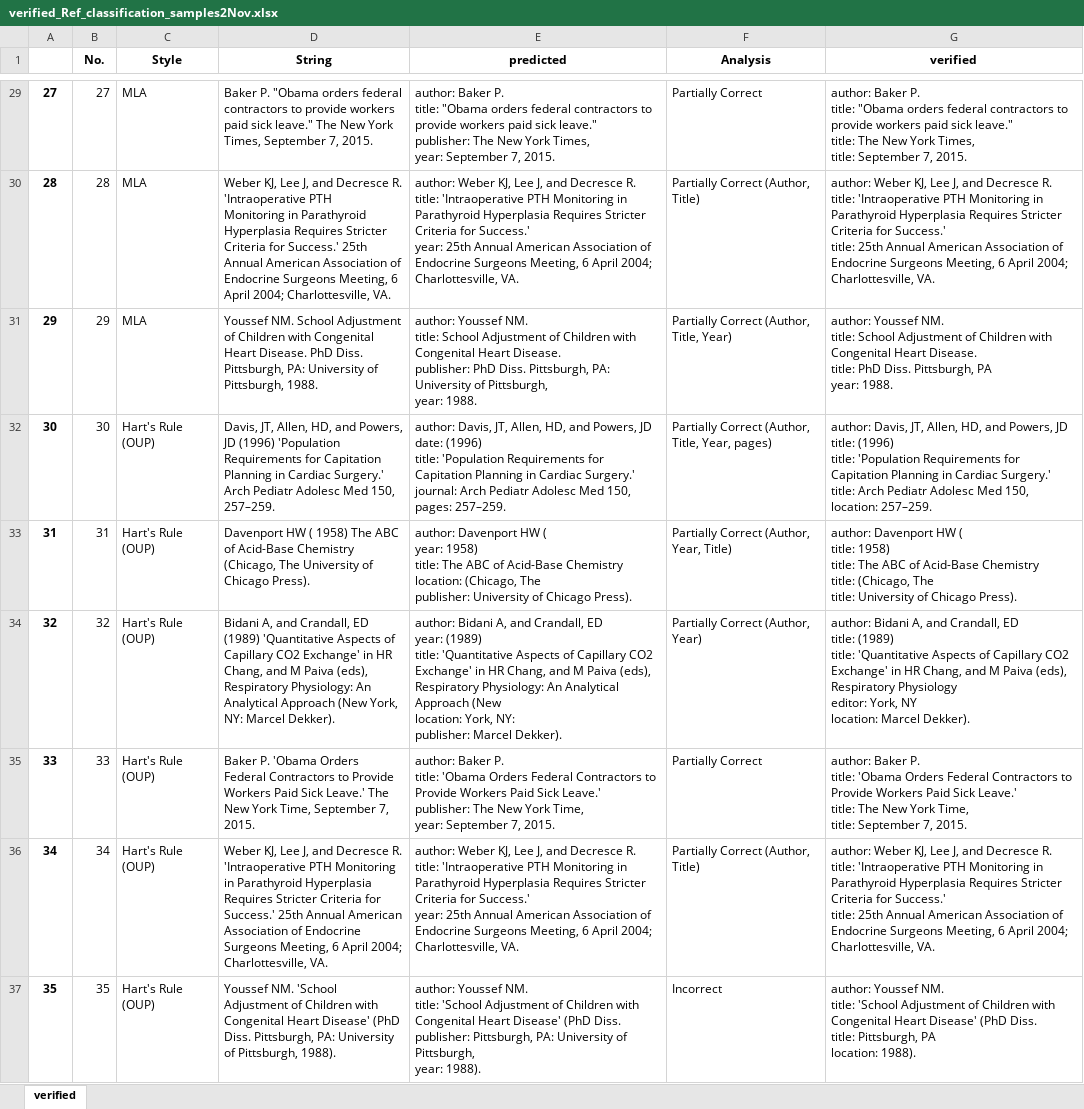
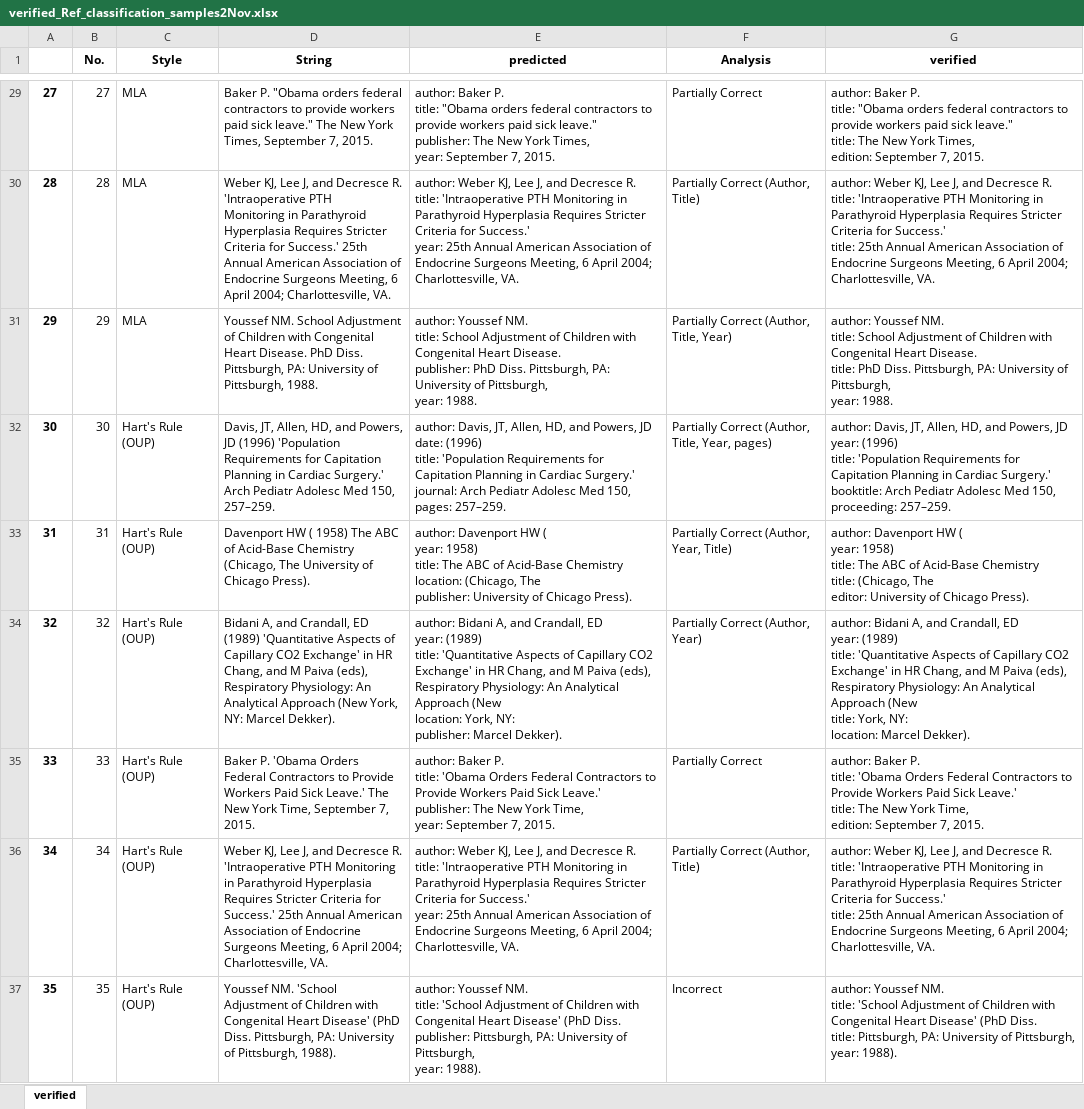
Before and after one commit to tarunashutosh/self, an Excel workbook: Output_of_NUS_Parse/verified_Ref_classification_samples2Nov.xlsx, sheet verified, drawn as a sheet; only a part is shown, gaps mark what is left out; values as stored, in another font and other column widths than the file's, no borders; ↵ is a line break in a cell; the diff covers the shown part only; the diff names each change by its address in the sheet, - before the commit and + after, or states it on an @@ line.

```diff
--- a/Output_of_NUS_Parse/verified_Ref_classification_samples2Nov.xlsx (sheet verified)
+++ b/Output_of_NUS_Parse/verified_Ref_classification_samples2Nov.xlsx (sheet verified)
-G29 (verified): …York Times, ↵ title: September 7,…
+G29 (verified): …York Times, ↵ edition: September 7,…
-G31 (verified): …Diss. Pittsburgh, PA ↵ year: 1988.
+G31 (verified): …Diss. Pittsburgh, PA: University of Pittsburgh, ↵ year: 1988.
-G32 (verified): …Powers, JD ↵ title: (1996) ↵ title: 'Population Requirements for Capitation Planning in Cardiac Surgery.' ↵ title: Arch Pediatr Adolesc Med 150, ↵ location: 257–259.
+G32 (verified): …Powers, JD ↵ year: (1996) ↵ title: 'Population Requirements for Capitation Planning in Cardiac Surgery.' ↵ booktitle: Arch Pediatr Adolesc Med 150, ↵ proceeding: 257–259.
-G33 (verified): …HW ( ↵ title: 1958) ↵ title: The ABC of Acid-Base Chemistry ↵ title: (Chicago, The ↵ title: University of…
+G33 (verified): …HW ( ↵ year: 1958) ↵ title: The ABC of Acid-Base Chemistry ↵ title: (Chicago, The ↵ editor: University of…
-G34 (verified): …Crandall, ED ↵ title: (1989) ↵ title: 'Quantitative Aspects of Capillary CO2 Exchange' in HR Chang, and M Paiva (eds), Respiratory Physiology ↵ editor: York, NY ↵ location: Marcel…
+G34 (verified): …Crandall, ED ↵ year: (1989) ↵ title: 'Quantitative Aspects of Capillary CO2 Exchange' in HR Chang, and M Paiva (eds), Respiratory Physiology: An Analytical Approach (New ↵ title: York, NY: ↵ location: Marcel…
-G35 (verified): …York Time, ↵ title: September 7,…
+G35 (verified): …York Time, ↵ edition: September 7,…
-G37 (verified): …title: Pittsburgh, PA ↵ location: 1988).
+G37 (verified): …title: Pittsburgh, PA: University of Pittsburgh, ↵ year: 1988).
```
Also changed, not shown: 25 edited cells elsewhere in this sheet, 26 other files.
